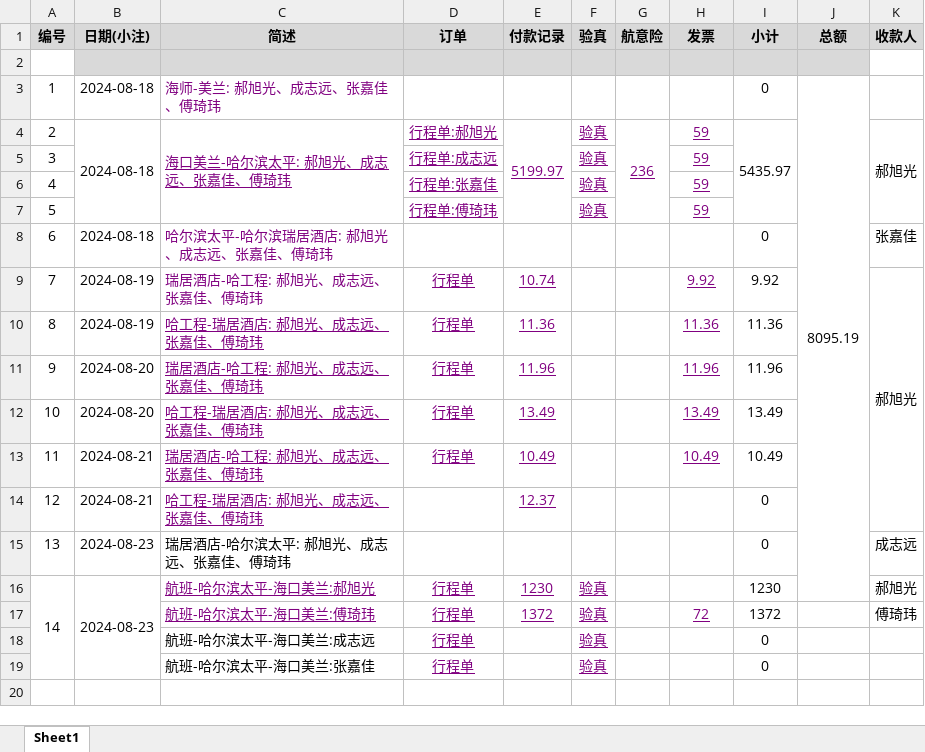
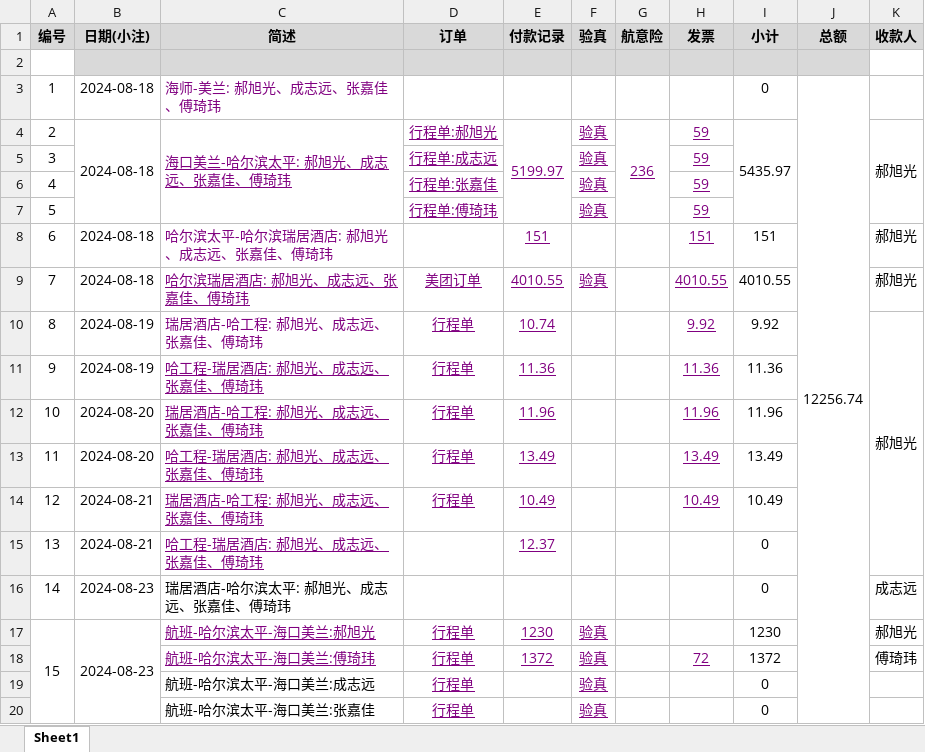
Before and after one commit to xhao79/smartcar_2024, an Excel workbook: expense/国赛/汇总表.xlsx, sheet Sheet1, drawn as a sheet; values as stored, in another font and other column widths than the file's, no borders; conditional formats not drawn; removed rows and columns are numbered as before the commit, all else as after; the diff names each change by its address in the sheet, - before the commit and + after, or states it on an @@ line.

```diff
--- a/expense/国赛/汇总表.xlsx (sheet Sheet1)
+++ b/expense/国赛/汇总表.xlsx (sheet Sheet1)
-J3 (总额): 8095.19
+J3 (总额): 12256.74
-J3:J16 merged
+J3:J20 merged
-E8 (付款记录): (empty)
+E8 (付款记录): 151
-H8 (发票): (empty)
+H8 (发票): 151
-I8 (小计): 0
+I8 (小计): 151
-K8 (收款人): 张嘉佳
+K8 (收款人): 郝旭光
+row 9: 7 | 2024-08-18 | 哈尔滨瑞居酒店: 郝旭光、成志远、张嘉佳、傅琦玮 | 美团订单 | 4010.55 | 验真 |  | 4010.55 | 4010.55 |  | 郝旭光
@@ column A (编号) renumbered between rows 10 and 17 @@
```
Also changed, not shown: formulas that keep their value, 3 other files.
